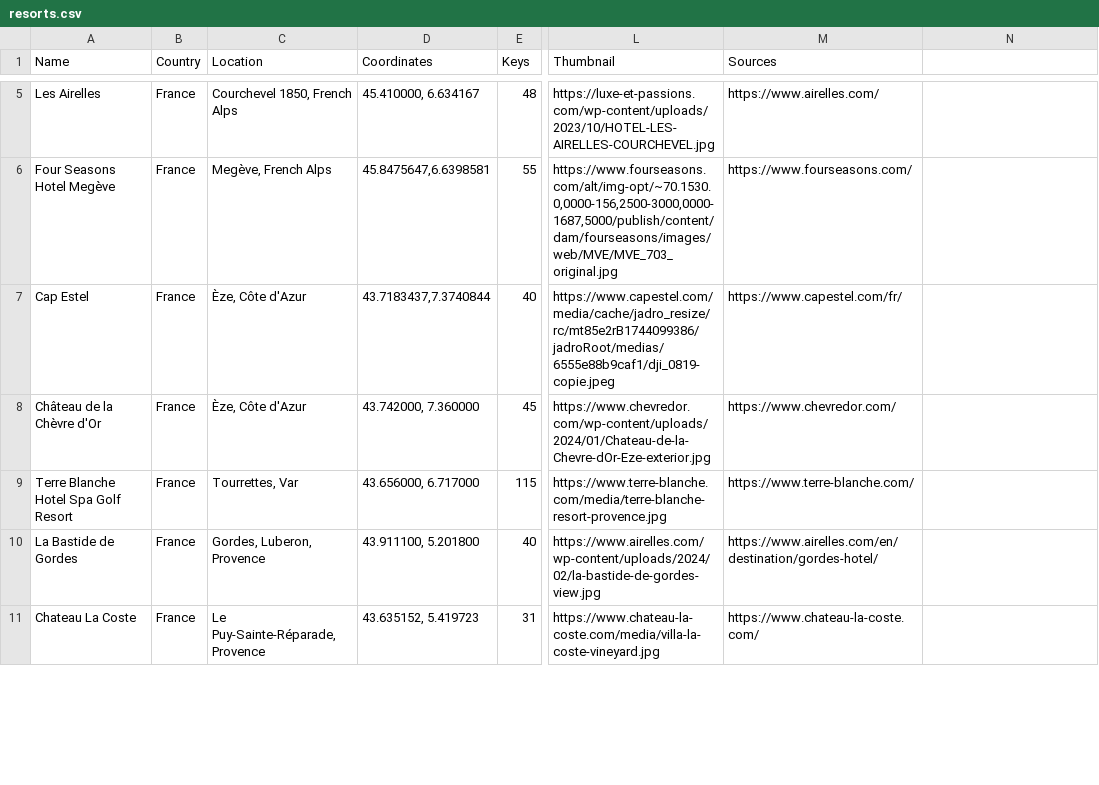
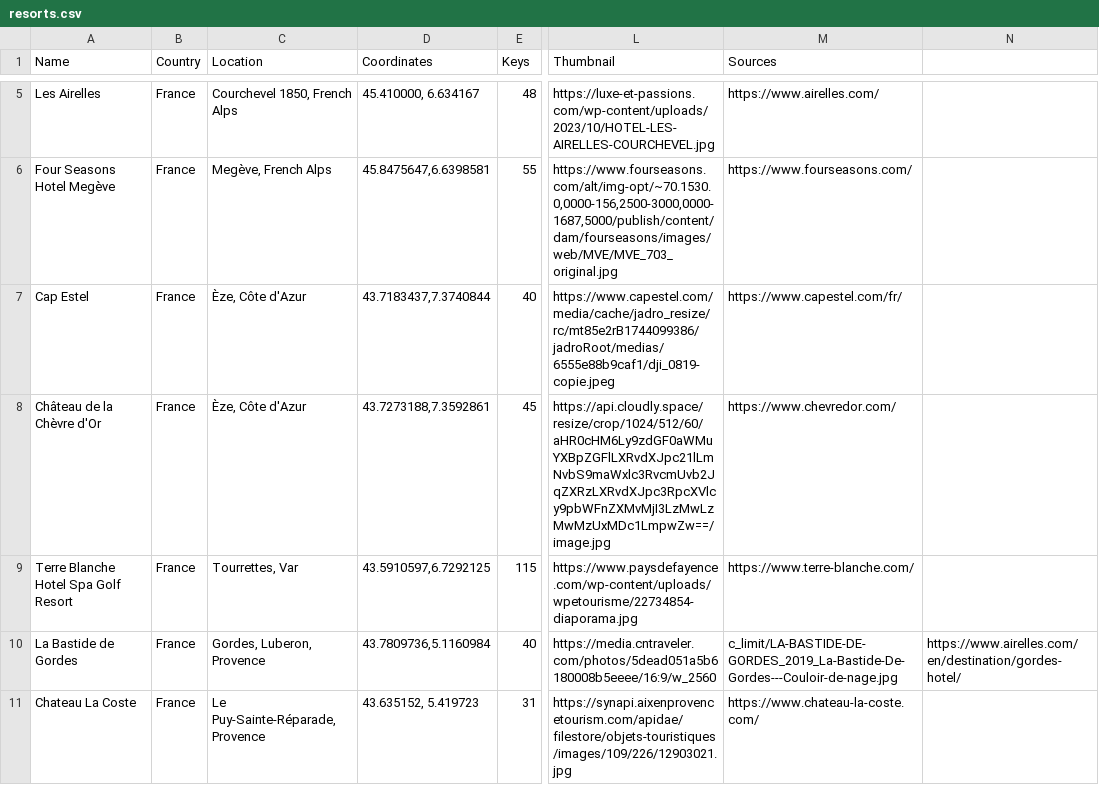
Before and after one commit to maxsykora/MedResortsMap, a CSV file: resorts.csv, drawn as a sheet; only a part is shown, gaps mark what is left out; the diff covers the shown part only; the diff names each change by its address in the sheet, - before the commit and + after, or states it on an @@ line.

Commit message:
22

```diff
--- a/resorts.csv
+++ b/resorts.csv
-D8 (Coordinates): 43.742000, 7.360000
+D8 (Coordinates): 43.7273188,7.3592861
-L8 (Thumbnail): https://www.chevredor.com/wp-content/uploads/2024/01/Chateau-de-la-Chevre-dOr-Eze-exterior.jpg
+L8 (Thumbnail): https://api.cloudly.space/resize/crop/1024/512/60/aHR0cHM6Ly9zdGF0aWMuYXBpZGFlLXRvdXJpc21lLmNvbS9maWxlc3RvcmUvb2JqZXRzLXRvdXJpc3RpcXVlcy9pbWFnZXMvMjI3LzMwLzMwMzUxMDc1LmpwZw==/image.jpg
-D9 (Coordinates): 43.656000, 6.717000
+D9 (Coordinates): 43.5910597,6.7292125
-L9 (Thumbnail): https://www.terre-blanche.com/media/terre-blanche-resort-provence.jpg
+L9 (Thumbnail): https://www.paysdefayence.com/wp-content/uploads/wpetourisme/22734854-diaporama.jpg
-D10 (Coordinates): 43.911100, 5.201800
+D10 (Coordinates): 43.7809736,5.1160984
-L10 (Thumbnail): https://www.airelles.com/wp-content/uploads/2024/02/la-bastide-de-gordes-view.jpg
+L10 (Thumbnail): https://media.cntraveler.com/photos/5dead051a5b6180008b5eeee/16:9/w_2560
-M10 (Sources): https://www.airelles.com/en/destination/gordes-hotel/
+M10 (Sources): c_limit/LA-BASTIDE-DE-GORDES_2019_La-Bastide-De-Gordes---Couloir-de-nage.jpg
-N10: (empty)
+N10: https://www.airelles.com/en/destination/gordes-hotel/
-L11 (Thumbnail): https://www.chateau-la-coste.com/media/villa-la-coste-vineyard.jpg
+L11 (Thumbnail): https://synapi.aixenprovencetourism.com/apidae/filestore/objets-touristiques/images/109/226/12903021.jpg
```
Also changed, not shown: 1 added row, 2 removed rows and 70 edited cells elsewhere in this file.
